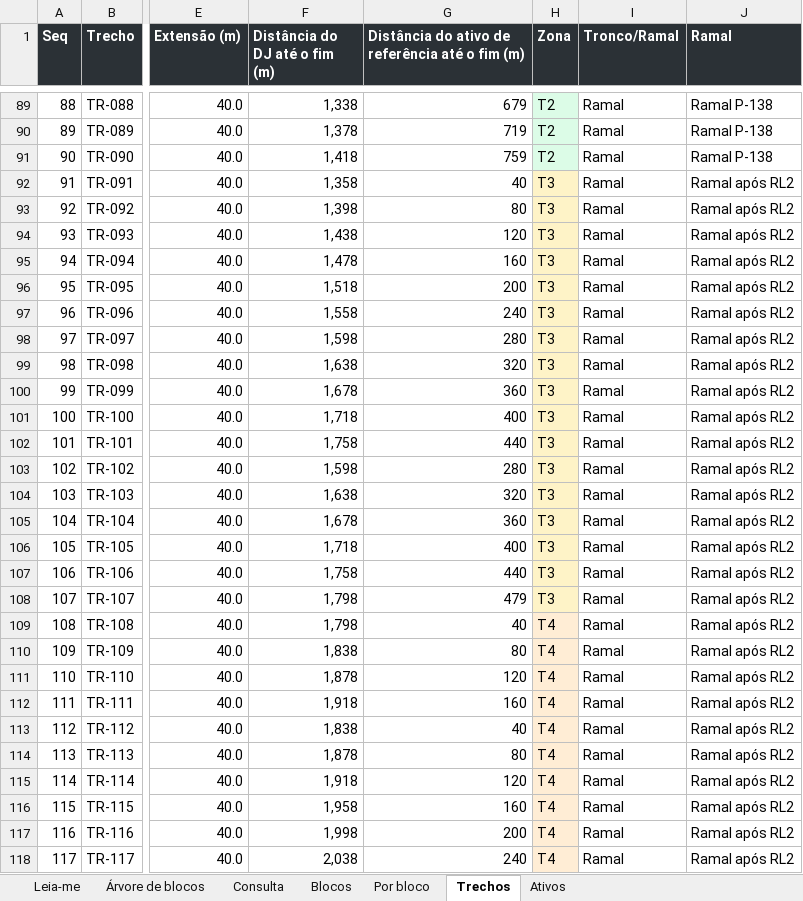
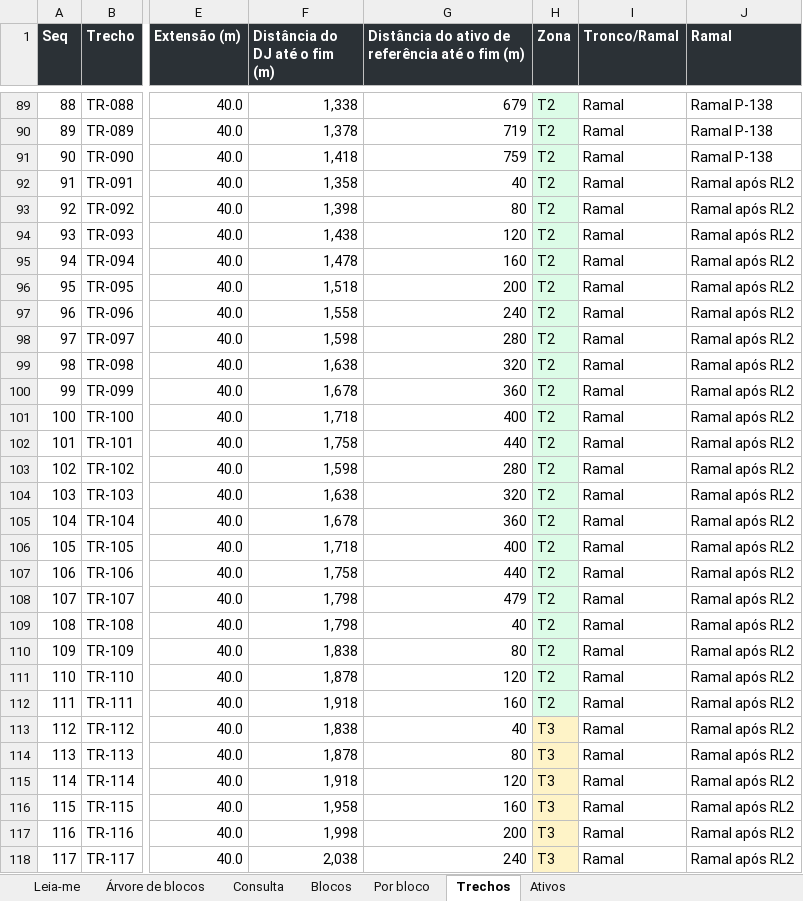
Before and after one commit to LGRSV/JoaoAntonio-Manuten-o-COEP, an Excel workbook: alimentador/saida/EXEMPLO_AL-ILUSTRATIVO.xlsx, sheet Trechos, drawn as a sheet; only a part is shown, gaps mark what is left out; values as stored, in another font and other column widths than the file's, no borders; table styles not drawn; the diff covers the shown part only; the diff names each change by its address in the sheet, - before the commit and + after, or states it on an @@ line.

```diff
--- a/alimentador/saida/EXEMPLO_AL-ILUSTRATIVO.xlsx (sheet Trechos)
+++ b/alimentador/saida/EXEMPLO_AL-ILUSTRATIVO.xlsx (sheet Trechos)
-H92:H108 (Zona): T3
+H92:H108 (Zona): T2
-H92:H108 fill: #FEF3C7
+H92:H108 fill: #DCFCE7
-H109:H112 (Zona): T4
+H109:H112 (Zona): T2
-H109:H112 fill: #FFEDD5
+H109:H112 fill: #DCFCE7
-H113:H118 (Zona): T4
+H113:H118 (Zona): T3
```
Also changed, not shown: 16 edited cells and cell formats elsewhere in this sheet, sheet Por bloco, sheet Ativos, sheet Árvore de blocos, sheet Blocos, sheet Leia-me, sheet Consulta, 7 other files.
